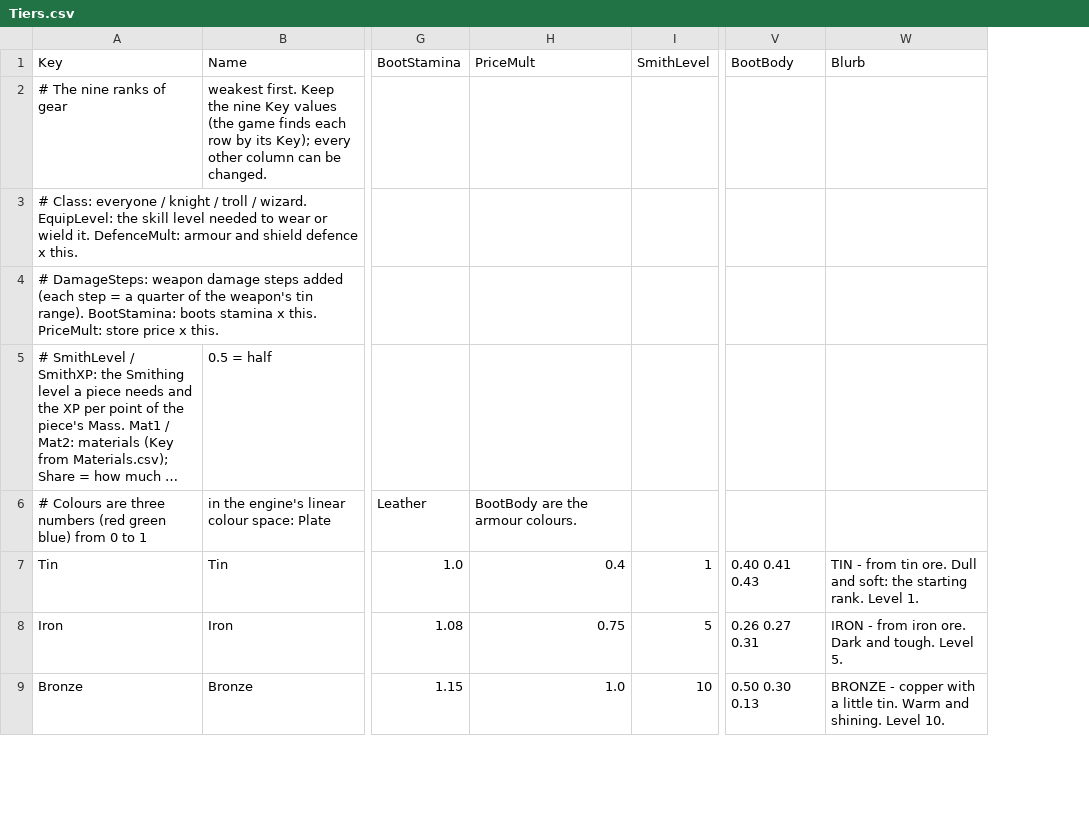
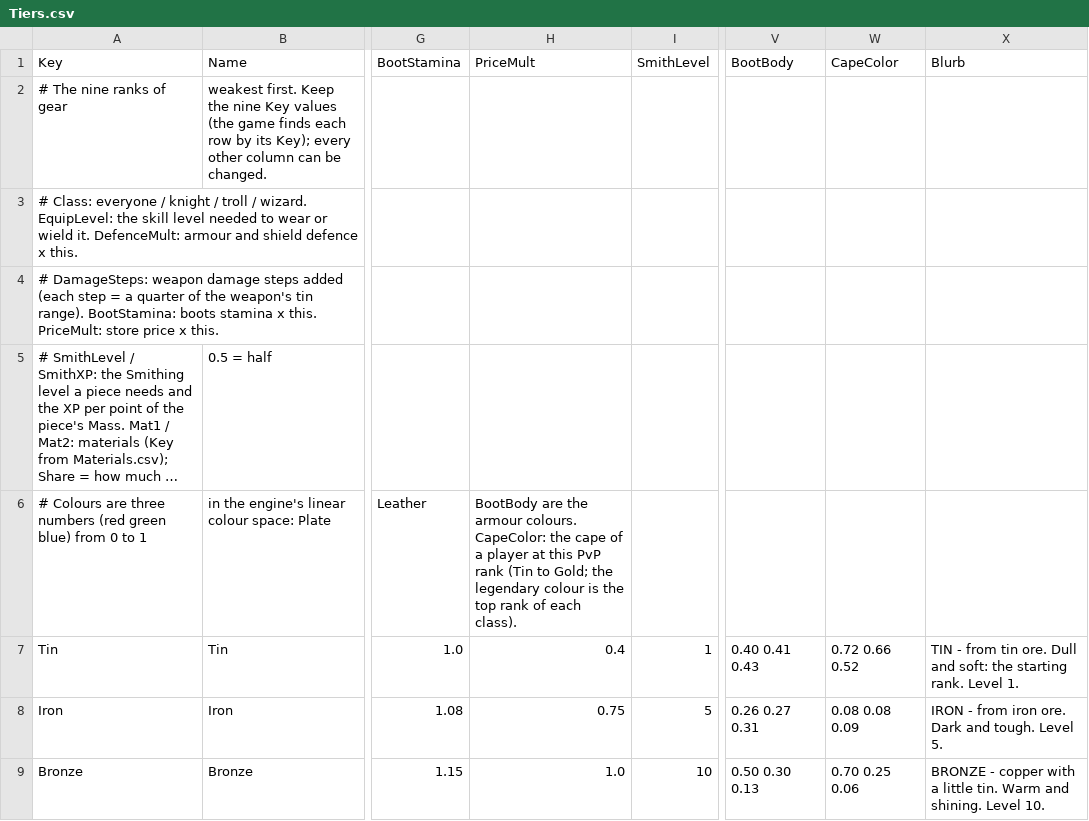
Before and after one commit to jleclair64/Jeebsland, a CSV file: Content/Data/Tiers.csv, drawn as a sheet; only a part is shown, gaps mark what is left out; long unchanged cells end in …; the diff names each change by its address in the sheet, - before the commit and + after, or states it on an @@ line.

```diff
--- a/Content/Data/Tiers.csv
+++ b/Content/Data/Tiers.csv
+column W (CapeColor), rows 7-9: 0.72 0.66 0.52 | 0.08 0.08 0.09 | 0.70 0.25 0.06
-H6 (PriceMult): …armour colours.
+H6 (PriceMult): …armour colours. CapeColor: the cape of a player at this PvP rank (Tin to Gold; the legendary colour is the top rank of each class).
```
Also changed, not shown: Content/Data/Kinds.csv, 14 other files.
